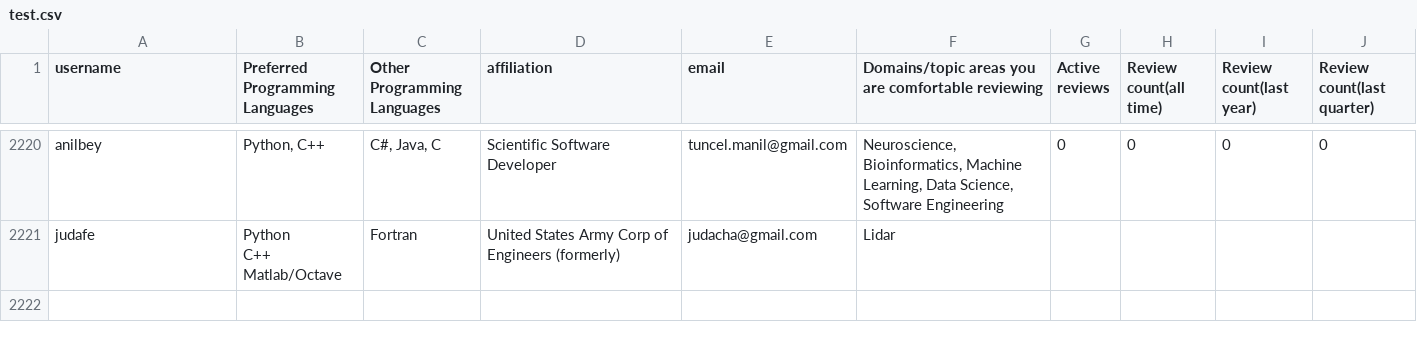
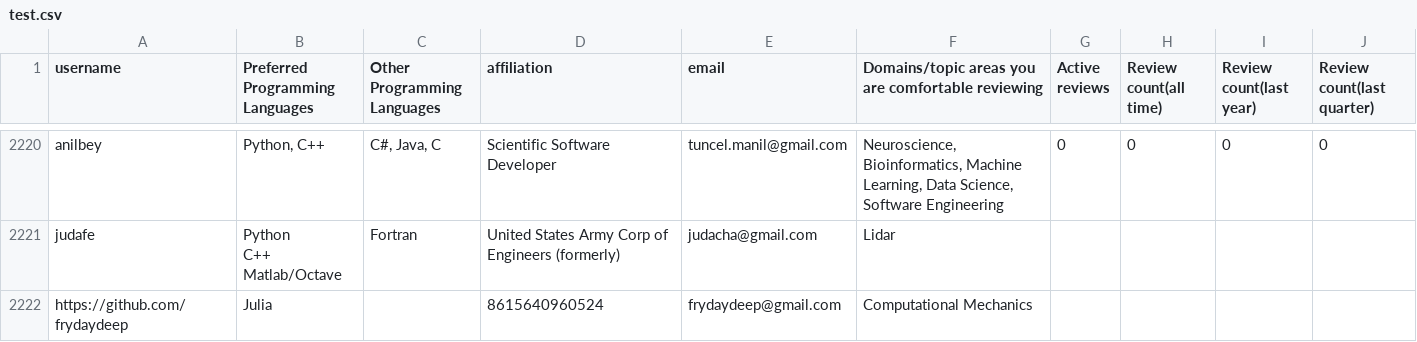
Before and after one commit to arjunsavel/CV, a CSV file: scripts/test.csv, drawn as a sheet; only a part is shown, gaps mark what is left out; the diff covers the shown part only.

```diff
--- a/scripts/test.csv
+++ b/scripts/test.csv
@@ -6382 +6382,2 @@ C++
 Matlab/Octave",Fortran,United States Army Corp of Engineers (formerly),judacha@gmail.com,Lidar
+https://github.com/frydaydeep,Julia,,8615640960524,frydaydeep@gmail.com,Computational Mechanics
```
Also changed, not shown: 1 added row and 5 edited cells elsewhere in this file.
